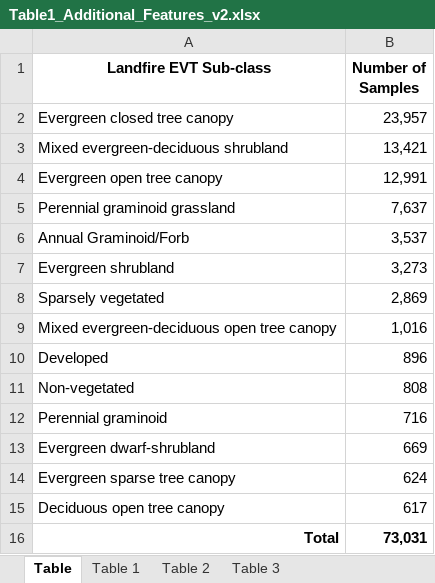
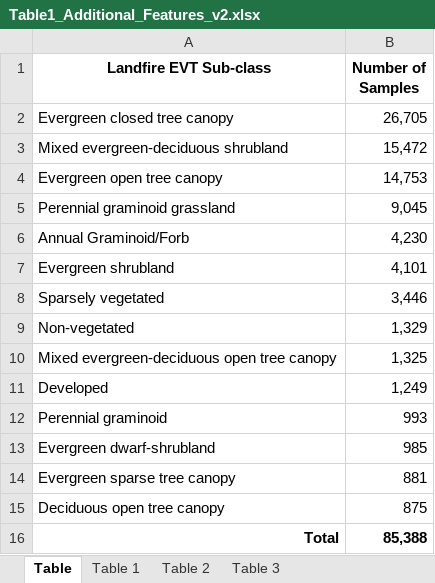
Before and after one commit to natshoff/aspen-fire-fork, an Excel workbook: Aim1/figures/Table1_Additional_Features_v2.xlsx, sheet Table, drawn as a sheet; values as stored, in another font and other column widths than the file's, no borders; removed rows and columns are numbered as before the commit, all else as after; the diff names each change by its address in the sheet, - before the commit and + after, or states it on an @@ line.

Commit message:
Updates to AWS code and Figures script

```diff
--- a/Aim1/figures/Table1_Additional_Features_v2.xlsx (sheet Table)
+++ b/Aim1/figures/Table1_Additional_Features_v2.xlsx (sheet Table)
-B2 (Number of Samples): 23,957
+B2 (Number of Samples): 26,705
-B3 (Number of Samples): 13,421
+B3 (Number of Samples): 15,472
-B4 (Number of Samples): 12,991
+B4 (Number of Samples): 14,753
-B5 (Number of Samples): 7,637
+B5 (Number of Samples): 9,045
-B6 (Number of Samples): 3,537
+B6 (Number of Samples): 4,230
-B7 (Number of Samples): 3,273
+B7 (Number of Samples): 4,101
-B8 (Number of Samples): 2,869
+B8 (Number of Samples): 3,446
+row 9: Non-vegetated | 1,329
-B10 (Number of Samples): 1,016
+B10 (Number of Samples): 1,325
-B11 (Number of Samples): 896
+B11 (Number of Samples): 1,249
-row 11: Non-vegetated | 808
-B12 (Number of Samples): 716
+B12 (Number of Samples): 993
-B13 (Number of Samples): 669
+B13 (Number of Samples): 985
-B14 (Number of Samples): 624
+B14 (Number of Samples): 881
-B15 (Number of Samples): 617
+B15 (Number of Samples): 875
-B16 (Number of Samples): 73,031
+B16 (Number of Samples): 85,388
```
Also changed, not shown: 8 other files.
